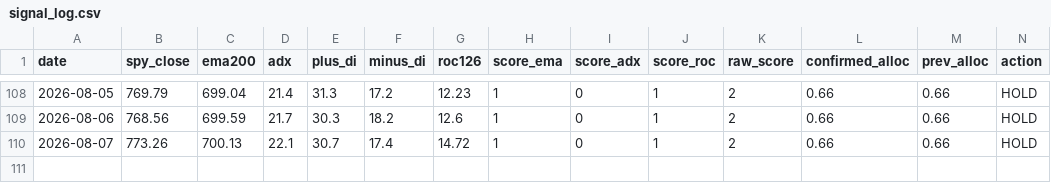
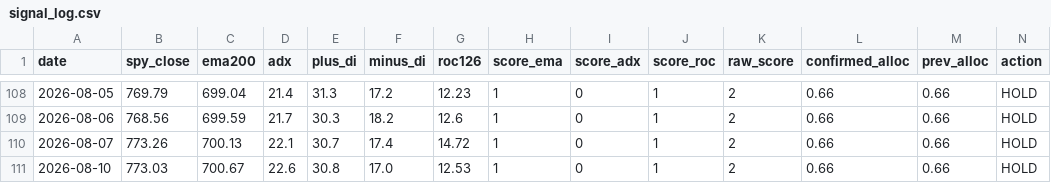
Before and after one commit to fernandoba7-byte/sp500-trend-strategy, a CSV file: data/signal_log.csv, drawn as a sheet; only a part is shown, gaps mark what is left out; the diff names each change by its address in the sheet, - before the commit and + after, or states it on an @@ line.

Commit message:
Signal update 2026-08-10

```diff
--- a/data/signal_log.csv
+++ b/data/signal_log.csv
+row 111: 2026-08-10 | 773.03 | 700.67 | 22.6 | 30.8 | 17.0 | 12.53 | 1 | 0 | 1 | 2 | 0.66 | 0.66 | HOLD
```
Also changed, not shown: 2 other files.
